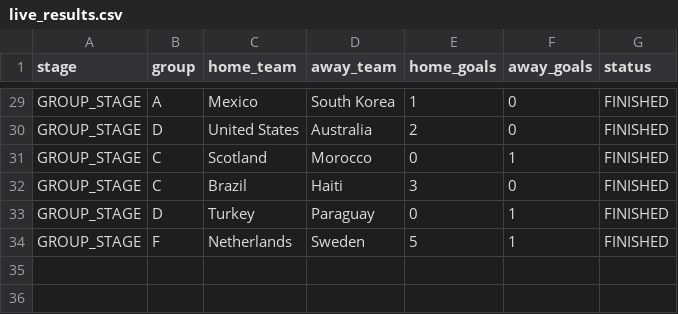
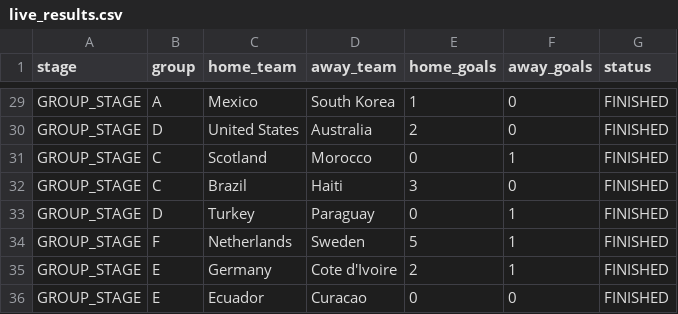
Before and after one commit to ieuyar/WC26, a CSV file: live_results.csv, drawn as a sheet; only a part is shown, gaps mark what is left out; the diff names each change by its address in the sheet, - before the commit and + after, or states it on an @@ line.

```diff
--- a/live_results.csv
+++ b/live_results.csv
+row 35: GROUP_STAGE | E | Germany | Cote d'Ivoire | 2 | 1 | FINISHED
+row 36: GROUP_STAGE | E | Ecuador | Curacao | 0 | 0 | FINISHED
```
Also changed, not shown: simulation_output/engine_match_predictions.csv, simulation_output/engine_scenarios.csv, 9 other files.
